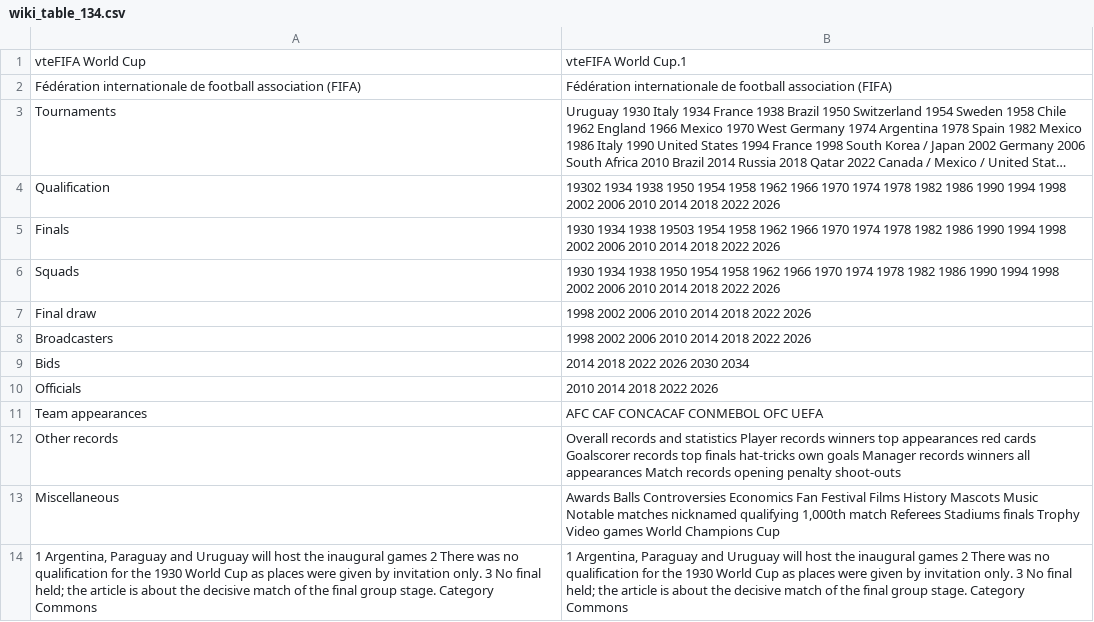
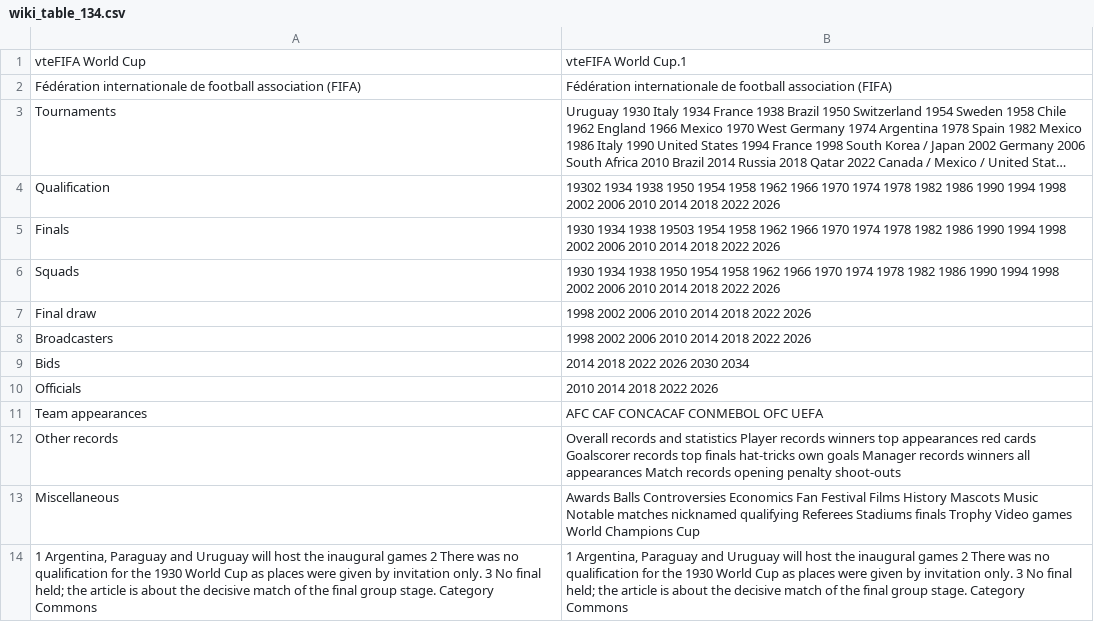
Before and after one commit to MigzXYZ/world-cup-2026-intelligence-lab, a CSV file: data/raw/wiki_table_134.csv, drawn as a sheet; long unchanged cells end in ….

```diff
--- a/data/raw/wiki_table_134.csv
+++ b/data/raw/wiki_table_134.csv
@@ -12,3 +12,3 @@ Team appearances,AFC CAF CONCACAF CONMEBOL OFC UEFA
 Other records,Overall records and statistics Player records winners top appearances red cards Goalscorer records top finals hat-tricks own goals Manager records winners all appearances Match records opening penalty shoot-outs
-Miscellaneous,"Awards Balls Controversies Economics Fan Festival Films History Mascots Music Notable matches nicknamed qualifying 1,000th match Referees Stadiums finals Trophy Video games World Champions Cup"
+Miscellaneous,Awards Balls Controversies Economics Fan Festival Films History Mascots Music Notable matches nicknamed qualifying Referees Stadiums finals Trophy Video games World Champions Cup
 "1 Argentina, Paraguay and Uruguay will host the inaugural games 2 There was no qualification for the 1930 World Cup as places were given by invitation only. 3 No final held; the article is about the decisive match of the final group stage.  Category Commons","1 Argentina, Paraguay and Uruguay will host the inaugural games 2 There was no qualification for the 1930 World Cup as places were given by invitation only. 3 No final held; the article is about the decisive match of the final group stage.  Category Commons"
```
Also changed, not shown: data/matches_official.csv, data/raw/wiki_table_129.csv, 12 other files.
